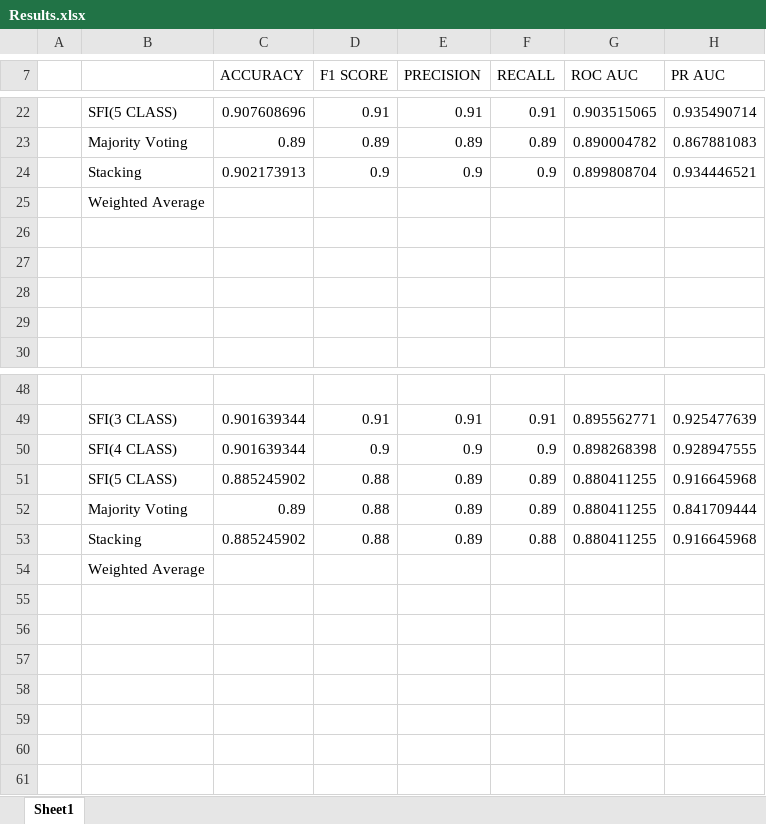
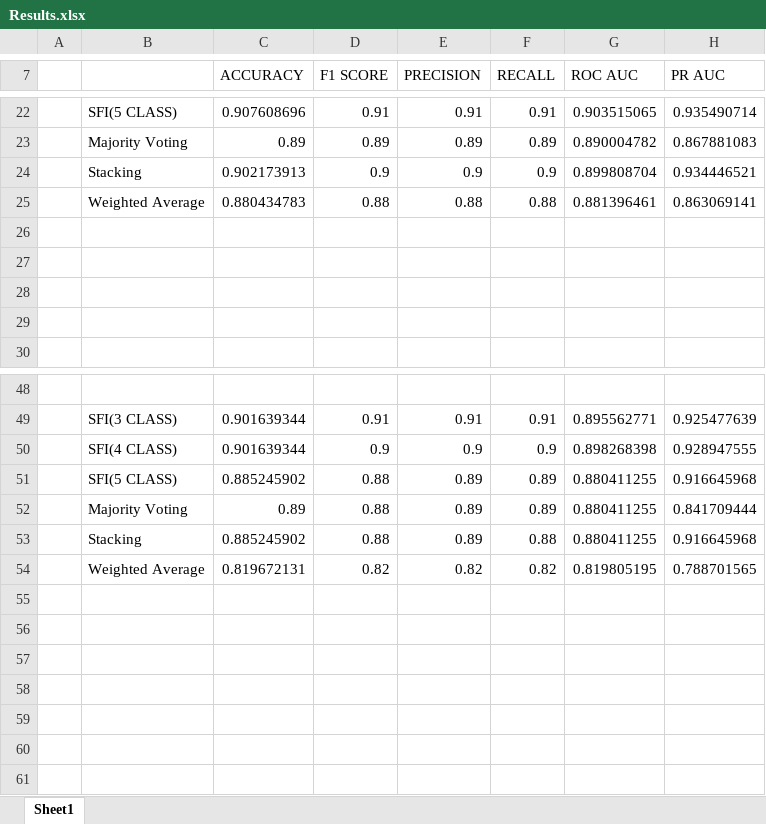
Before and after one commit to obaidul-cs-20222/T8_CDSFI, an Excel workbook: Results.xlsx, sheet Sheet1, drawn as a sheet; only a part is shown, gaps mark what is left out; values as stored, in another font and other column widths than the file's, no borders; removed rows and columns are numbered as before the commit, all else as after; the diff names each change by its address in the sheet, - before the commit and + after, or states it on an @@ line.

Commit message:
results updated

```diff
--- a/Results.xlsx (sheet Sheet1)
+++ b/Results.xlsx (sheet Sheet1)
-row 25:  | Weighted Average
+row 25:  | Weighted Average | 0.880434783 | 0.88 | 0.88 | 0.88 | 0.881396461 | 0.863069141
-row 54:  | Weighted Average
+row 54:  | Weighted Average | 0.819672131 | 0.82 | 0.82 | 0.82 | 0.819805195 | 0.788701565
```
